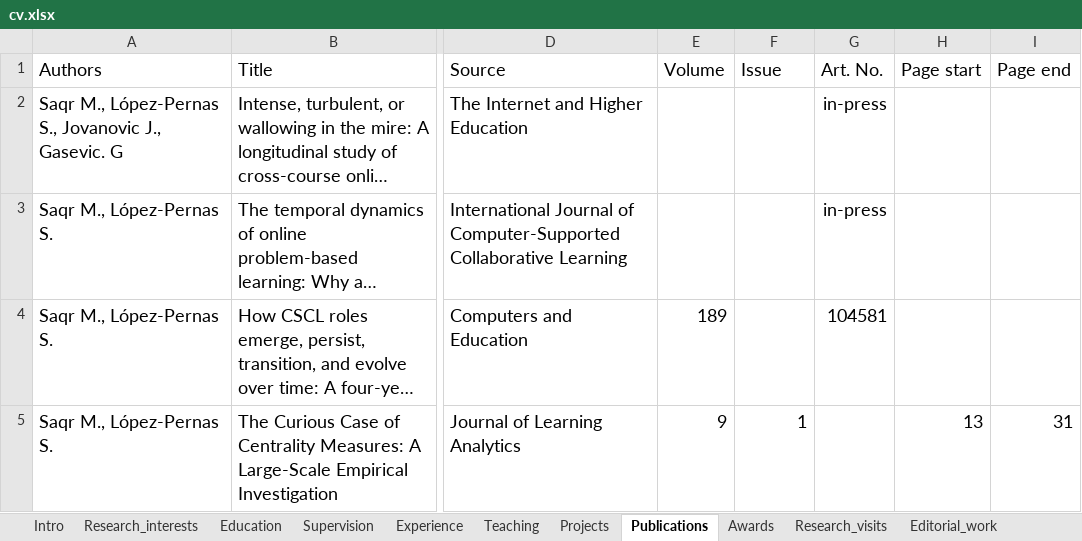
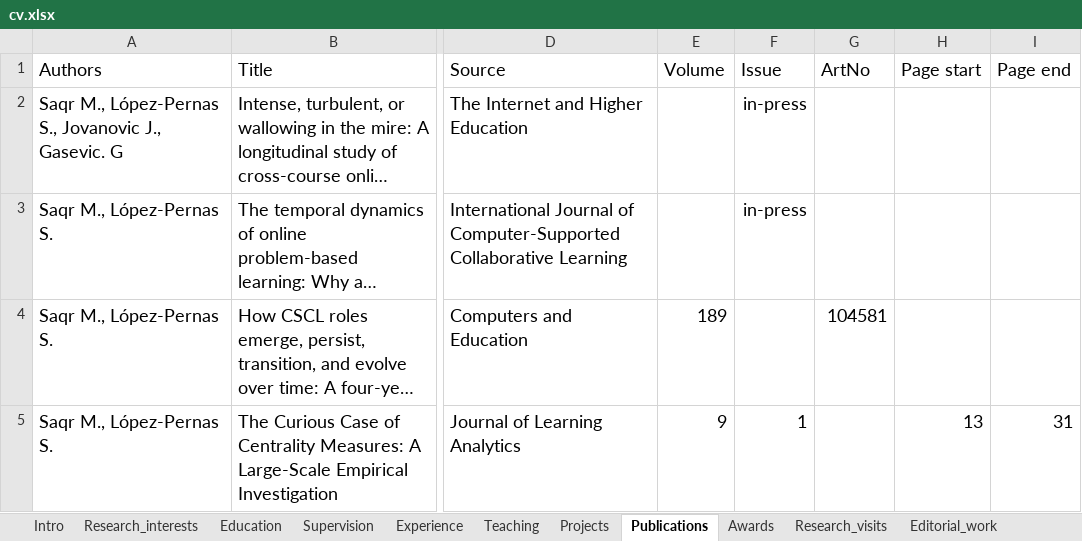
Before and after one commit to sonsoleslp/sonsoleslp.github.io, an Excel workbook: cv.xlsx, sheet Publications, drawn as a sheet; only a part is shown, gaps mark what is left out; long unchanged cells end in …; values as stored, in another font and other column widths than the file's, no borders; charts and pictures not drawn; the diff names each change by its address in the sheet, - before the commit and + after, or states it on an @@ line.

```diff
--- a/cv.xlsx (sheet Publications)
+++ b/cv.xlsx (sheet Publications)
-G1: Art. No.
+G1: ArtNo
-F2:F3 (Issue): (empty)
+F2:F3 (Issue): in-press
-G2:G3 (ArtNo): in-press
+G2:G3 (ArtNo): (empty)
```
Also changed, not shown: 5 other files.
